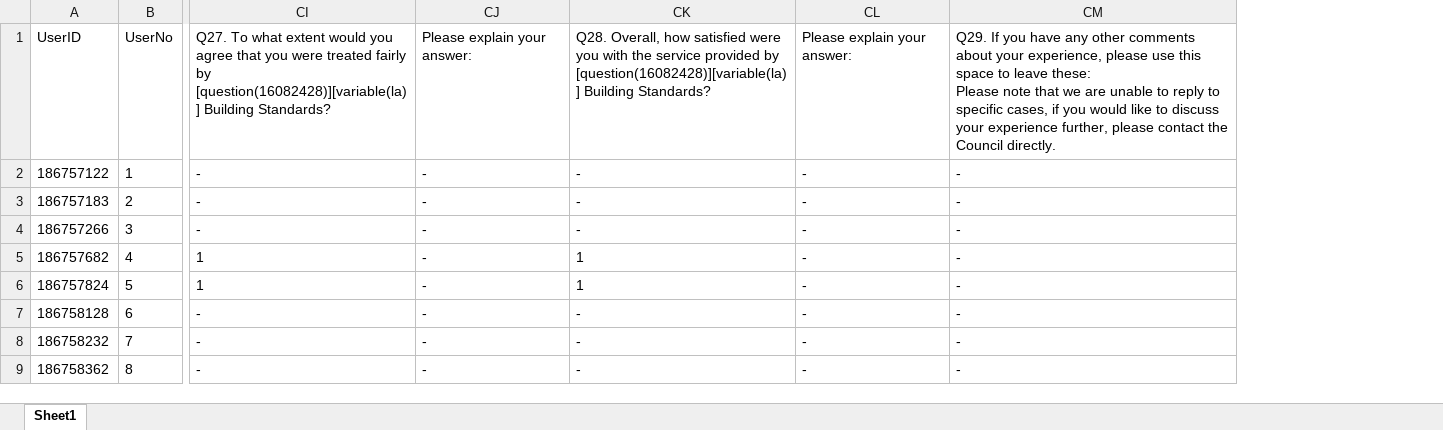
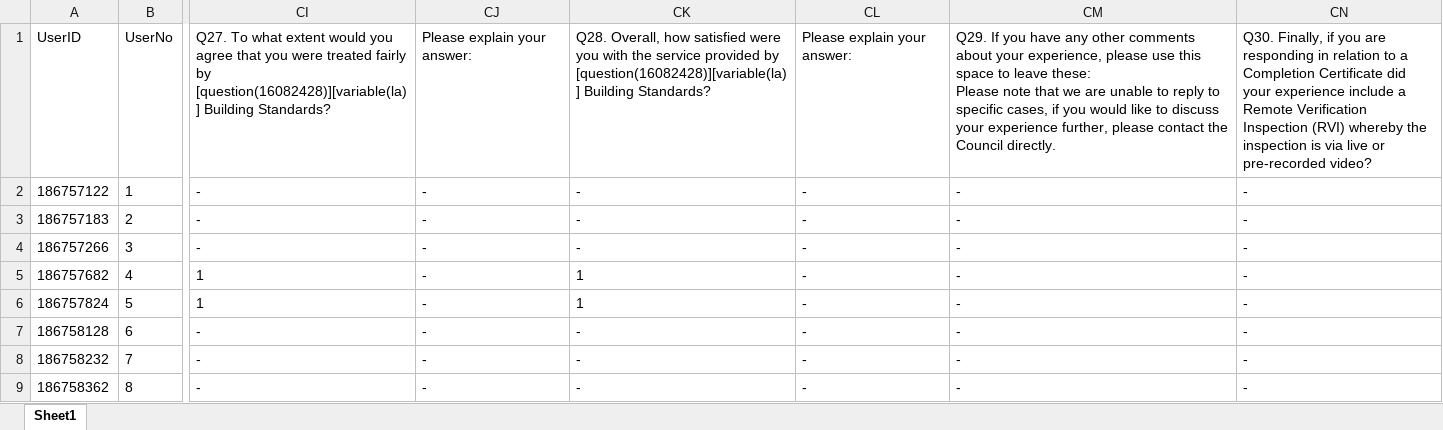
Before and after one commit to Improvement-Service/building-standards-dashboard, an Excel workbook: BSD Dummy Data - with add Q.xlsx, sheet Sheet1, drawn as a sheet; only a part is shown, gaps mark what is left out; values as stored, in another font and other column widths than the file's, no borders; the diff covers the shown part only; the diff names each change by its address in the sheet, - before the commit and + after, or states it on an @@ line.

```diff
--- a/BSD Dummy Data - with add Q.xlsx (sheet Sheet1)
+++ b/BSD Dummy Data - with add Q.xlsx (sheet Sheet1)
+column CN, rows 1-9: Q30. Finally, if you are responding in relation to a Completion Certificate did your experience include a Remote Verification Inspection (RVI) whereby the inspection is via live or pre-recorded video? | - | - | - | - | - | - | - | -
```
Also changed, not shown: 1 added row elsewhere in this sheet, 1 other file.
